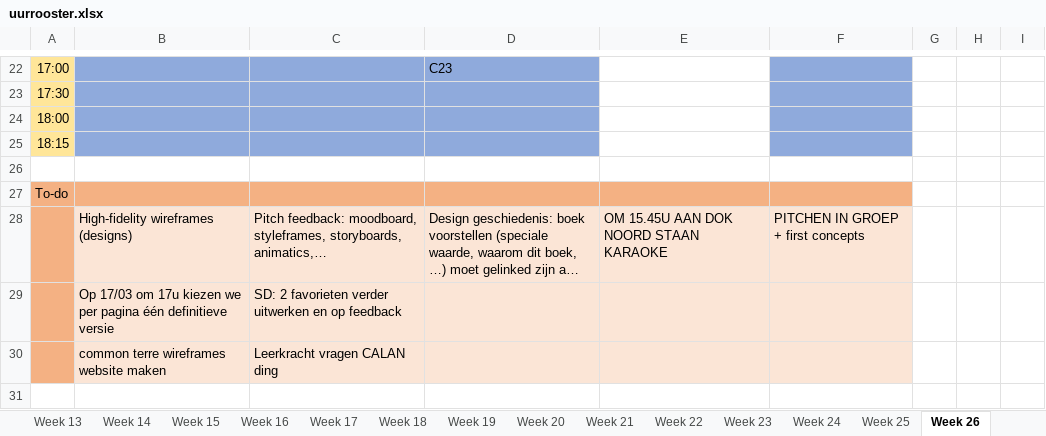
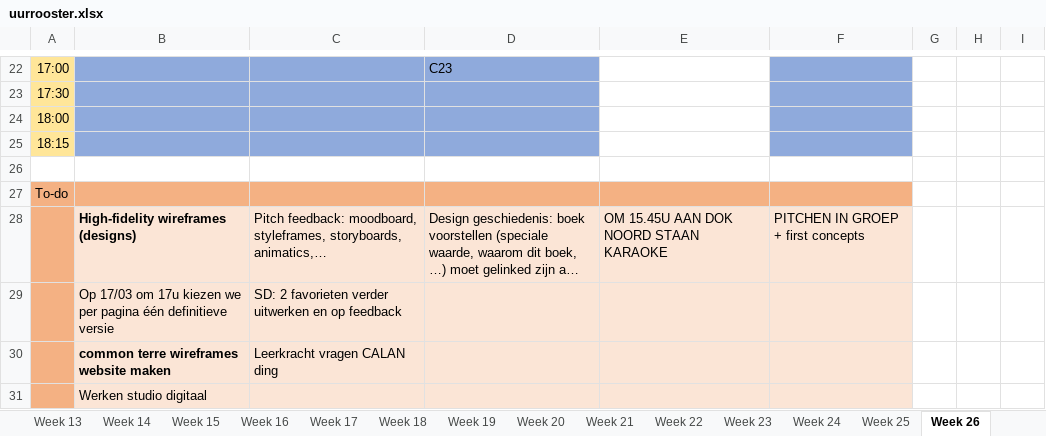
Before and after one commit to ninjahisser/LUCA-2, an Excel workbook: uurrooster.xlsx, sheet Week 26, drawn as a sheet; only a part is shown, gaps mark what is left out; long unchanged cells end in …; values as stored, in another font and other column widths than the file's, no borders; conditional formats not drawn; the diff names each change by its address in the sheet, - before the commit and + after, or states it on an @@ line.

```diff
--- a/uurrooster.xlsx (sheet Week 26)
+++ b/uurrooster.xlsx (sheet Week 26)
-B28 bold: off
+B28 bold: on
-B30 bold: off
+B30 bold: on
+row 31:  | Werken studio digitaal
```
Also changed, not shown: 11 other files.
